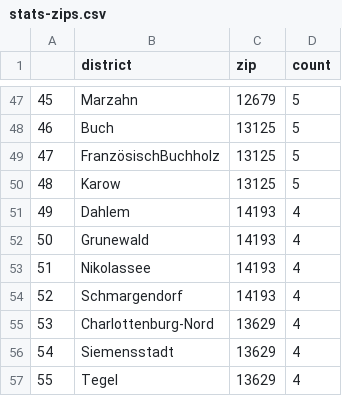
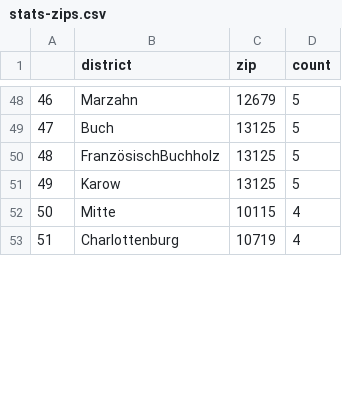
Before and after one commit to demodiff/berlin, a CSV file: data/stats-zips.csv, drawn as a sheet; only a part is shown, gaps mark what is left out; removed rows and columns are numbered as before the commit, all else as after; the diff covers the shown part only; the diff names each change by its address in the sheet, - before the commit and + after, or states it on an @@ line.

```diff
--- a/data/stats-zips.csv
+++ b/data/stats-zips.csv
@@ column A renumbered from row 29 down @@
-row 51: 49 | Dahlem | 14193 | 4
-row 52: 50 | Grunewald | 14193 | 4
-row 53: 51 | Nikolassee | 14193 | 4
-row 54: 52 | Schmargendorf | 14193 | 4
+row 52: 50 | Mitte | 10115 | 4
-B53 (district): Charlottenburg-Nord
+B53 (district): Charlottenburg
-C53 (zip): 13629
+C53 (zip): 10719
-row 56: 54 | Siemensstadt | 13629 | 4
-row 57: 55 | Tegel | 13629 | 4
```
Also changed, not shown: 15 added rows, 13 removed rows and 16 edited cells elsewhere in this file, 1 other file.
